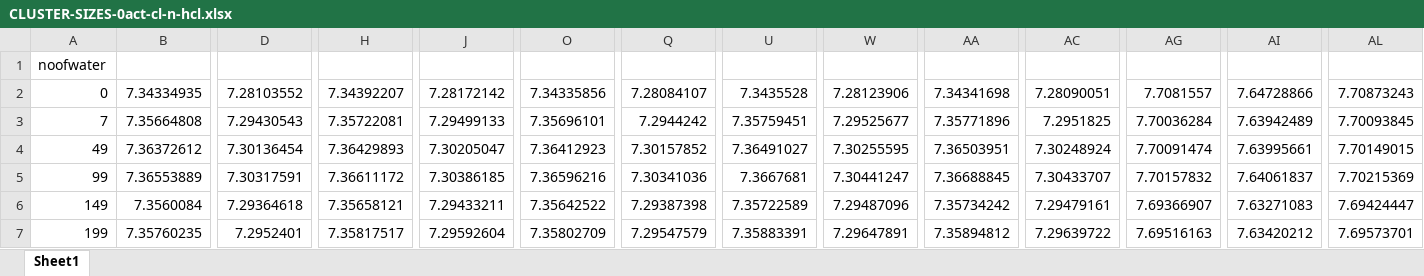
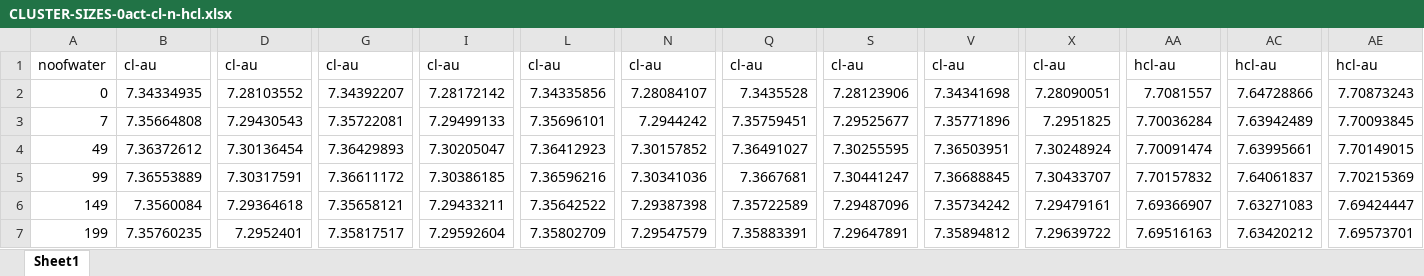
Before and after one commit to richopoku/HCl_project_graphs_binder, an Excel workbook: CLUSTER-SIZES-0act-cl-n-hcl.xlsx, sheet Sheet1, drawn as a sheet; only a part is shown, gaps mark what is left out; values as stored, in another font and other column widths than the file's, no borders; addresses are those after the commit; the diff covers the shown part only; the diff names each change by its address in the sheet, - before the commit and + after, or states it on an @@ line.

```diff
--- a/CLUSTER-SIZES-0act-cl-n-hcl.xlsx (sheet Sheet1)
+++ b/CLUSTER-SIZES-0act-cl-n-hcl.xlsx (sheet Sheet1)
-B1: (empty)
+B1: cl-au
-D1: (empty)
+D1: cl-au
-G1: (empty)
+G1: cl-au
-I1: (empty)
+I1: cl-au
-L1: (empty)
+L1: cl-au
-N1: (empty)
+N1: cl-au
-Q1: (empty)
+Q1: cl-au
-S1: (empty)
+S1: cl-au
-V1: (empty)
+V1: cl-au
-X1: (empty)
+X1: cl-au
-AA1: (empty)
+AA1: hcl-au
-AC1: (empty)
+AC1: hcl-au
-AE1: (empty)
+AE1: hcl-au
```
Also changed, not shown: 10 removed columns and 7 edited cells elsewhere in this sheet, formulas that keep their value, CLUSTER-SIZES-1act.xlsx, cl_0_1_6_water_added_in_ice_saop.xlsx, 12 other files.
